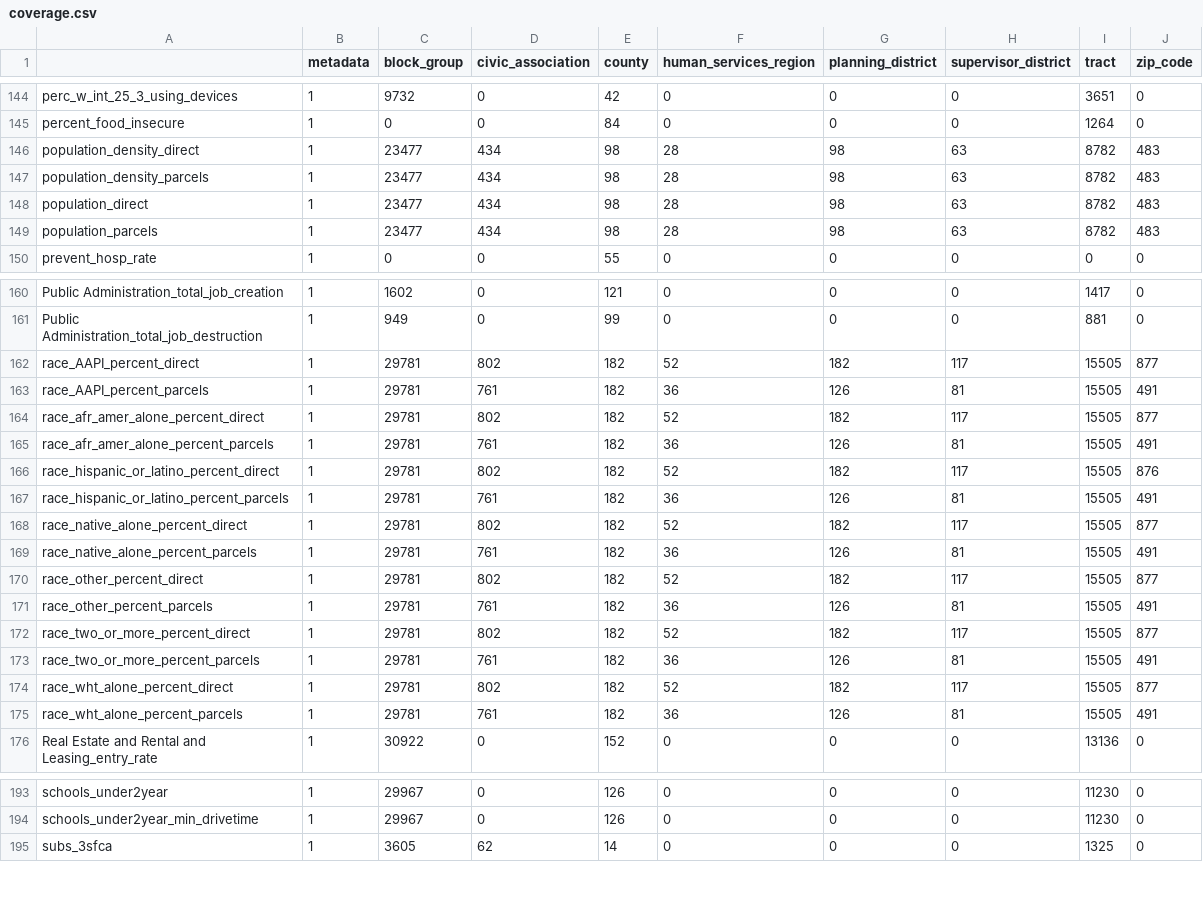
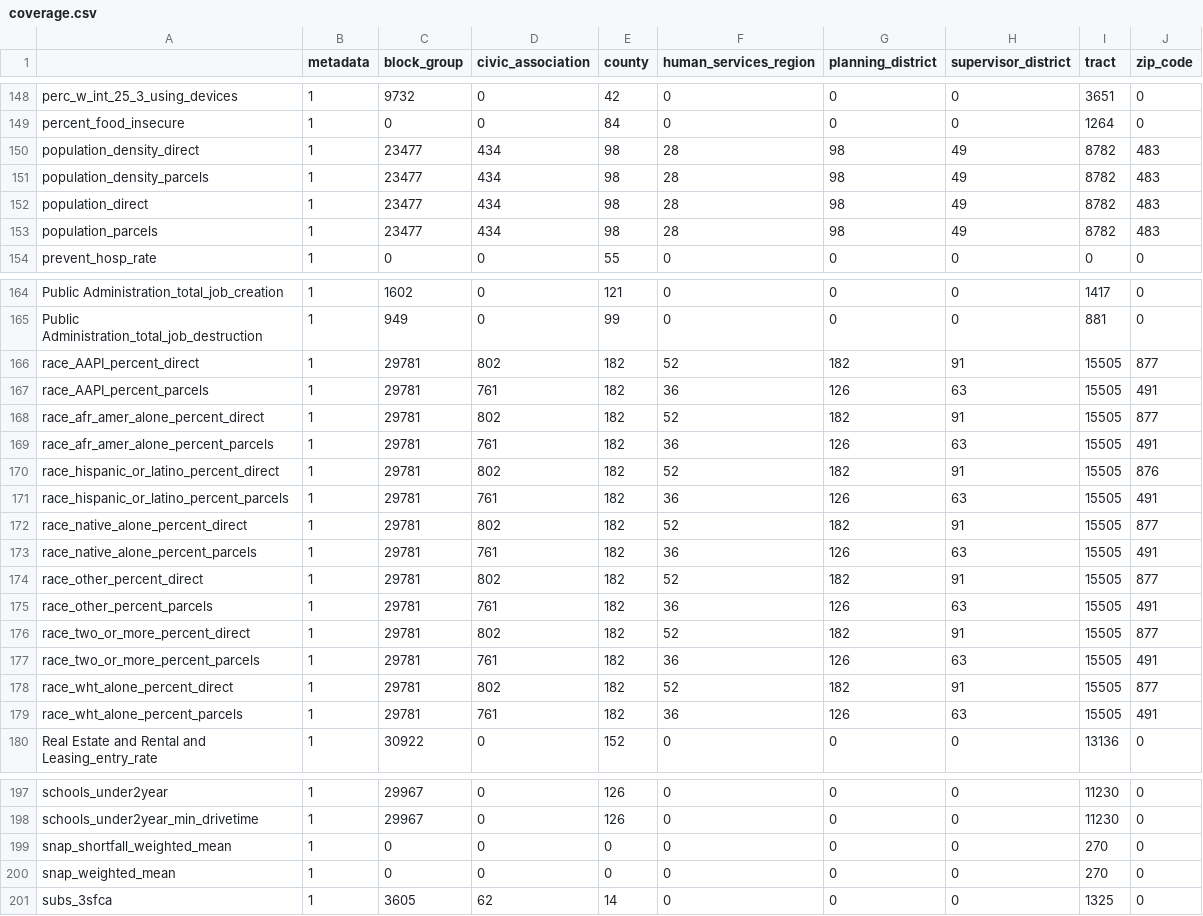
Before and after one commit to uva-bi-sdad/capital_region, a CSV file: docs/data/coverage.csv, drawn as a sheet; only a part is shown, gaps mark what is left out; the diff covers the shown part only.

```diff
--- a/docs/data/coverage.csv
+++ b/docs/data/coverage.csv
@@ -145,6 +149,6 @@
 "percent_food_insecure",1,0,0,84,0,0,0,1264,0
-"population_density_direct",1,23477,434,98,28,98,63,8782,483
-"population_density_parcels",1,23477,434,98,28,98,63,8782,483
-"population_direct",1,23477,434,98,28,98,63,8782,483
-"population_parcels",1,23477,434,98,28,98,63,8782,483
+"population_density_direct",1,23477,434,98,28,98,49,8782,483
+"population_density_parcels",1,23477,434,98,28,98,49,8782,483
+"population_direct",1,23477,434,98,28,98,49,8782,483
+"population_parcels",1,23477,434,98,28,98,49,8782,483
 "prevent_hosp_rate",1,0,0,55,0,0,0,0,0
@@ -161,16 +165,16 @@
 "Public Administration_total_job_destruction",1,949,0,99,0,0,0,881,0
-"race_AAPI_percent_direct",1,29781,802,182,52,182,117,15505,877
-"race_AAPI_percent_parcels",1,29781,761,182,36,126,81,15505,491
-"race_afr_amer_alone_percent_direct",1,29781,802,182,52,182,117,15505,877
-"race_afr_amer_alone_percent_parcels",1,29781,761,182,36,126,81,15505,491
-"race_hispanic_or_latino_percent_direct",1,29781,802,182,52,182,117,15505,876
-"race_hispanic_or_latino_percent_parcels",1,29781,761,182,36,126,81,15505,491
-"race_native_alone_percent_direct",1,29781,802,182,52,182,117,15505,877
-"race_native_alone_percent_parcels",1,29781,761,182,36,126,81,15505,491
-"race_other_percent_direct",1,29781,802,182,52,182,117,15505,877
-"race_other_percent_parcels",1,29781,761,182,36,126,81,15505,491
-"race_two_or_more_percent_direct",1,29781,802,182,52,182,117,15505,877
-"race_two_or_more_percent_parcels",1,29781,761,182,36,126,81,15505,491
-"race_wht_alone_percent_direct",1,29781,802,182,52,182,117,15505,877
-"race_wht_alone_percent_parcels",1,29781,761,182,36,126,81,15505,491
+"race_AAPI_percent_direct",1,29781,802,182,52,182,91,15505,877
+"race_AAPI_percent_parcels",1,29781,761,182,36,126,63,15505,491
+"race_afr_amer_alone_percent_direct",1,29781,802,182,52,182,91,15505,877
+"race_afr_amer_alone_percent_parcels",1,29781,761,182,36,126,63,15505,491
+"race_hispanic_or_latino_percent_direct",1,29781,802,182,52,182,91,15505,876
+"race_hispanic_or_latino_percent_parcels",1,29781,761,182,36,126,63,15505,491
+"race_native_alone_percent_direct",1,29781,802,182,52,182,91,15505,877
+"race_native_alone_percent_parcels",1,29781,761,182,36,126,63,15505,491
+"race_other_percent_direct",1,29781,802,182,52,182,91,15505,877
+"race_other_percent_parcels",1,29781,761,182,36,126,63,15505,491
+"race_two_or_more_percent_direct",1,29781,802,182,52,182,91,15505,877
+"race_two_or_more_percent_parcels",1,29781,761,182,36,126,63,15505,491
+"race_wht_alone_percent_direct",1,29781,802,182,52,182,91,15505,877
+"race_wht_alone_percent_parcels",1,29781,761,182,36,126,63,15505,491
 "Real Estate and Rental and Leasing_entry_rate",1,30922,0,152,0,0,0,13136,0
@@ -194,2 +198,4 @@
 "schools_under2year_min_drivetime",1,29967,0,126,0,0,0,11230,0
+"snap_shortfall_weighted_mean",1,0,0,0,0,0,0,270,0
+"snap_weighted_mean",1,0,0,0,0,0,0,270,0
 "subs_3sfca",1,3605,62,14,0,0,0,1325,0
```
Also changed, not shown: 7 added rows, 3 removed rows and 23 edited cells elsewhere in this file, 17 other files.
